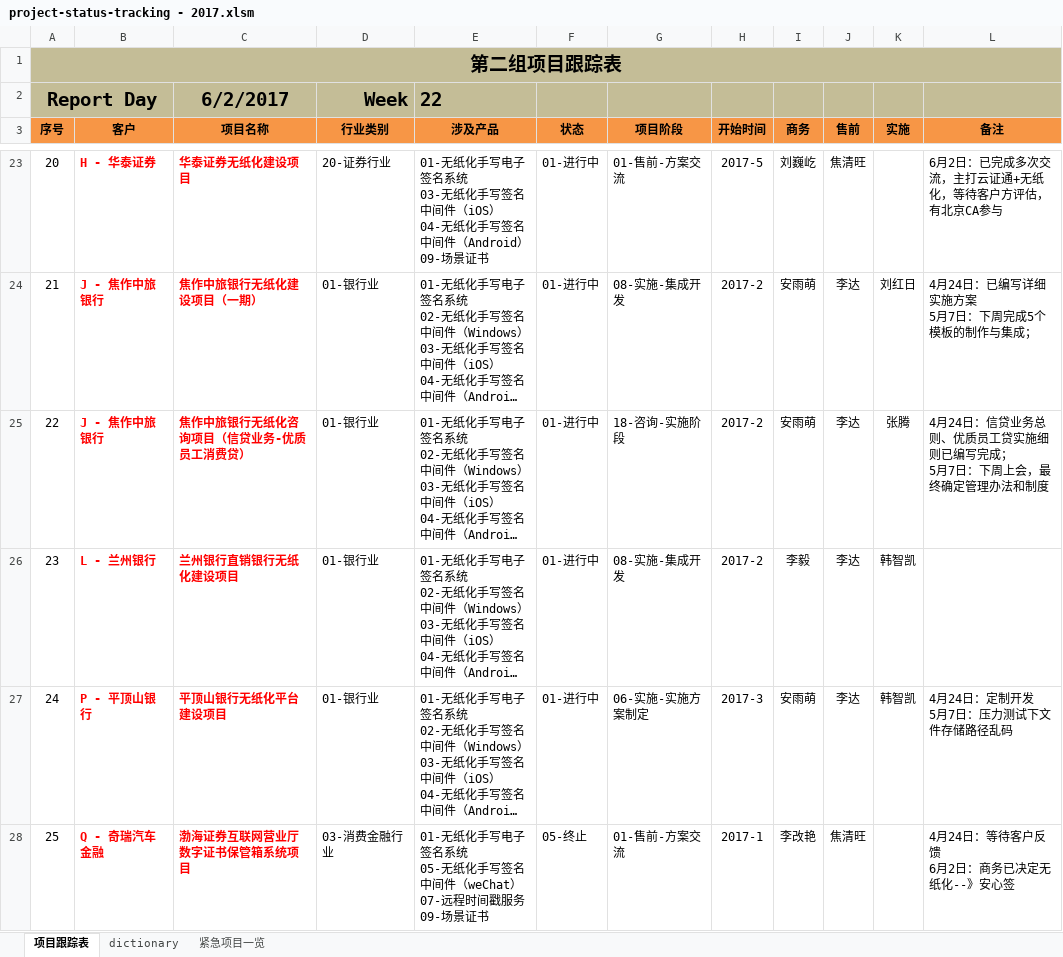
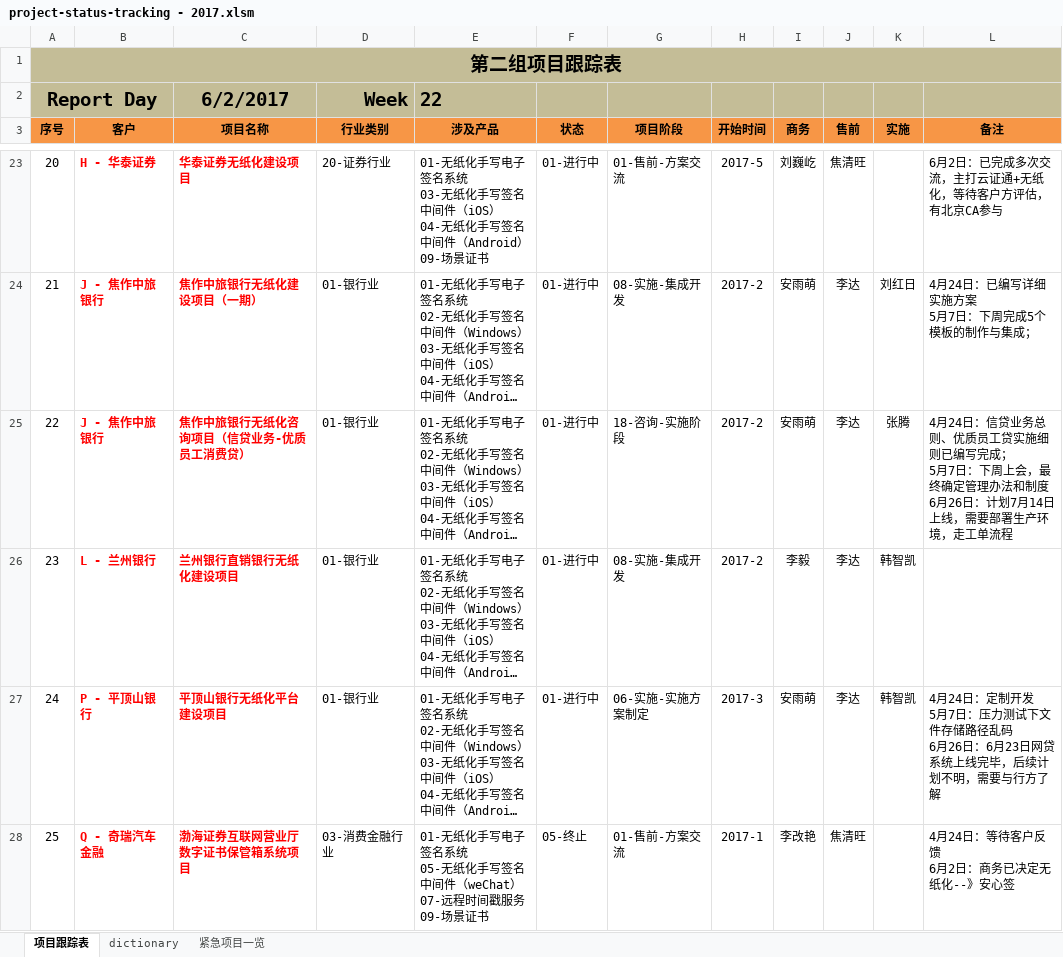
Before and after one commit to hongricfca/Project-Process-library, an Excel workbook: Projects Tracking/project-status-tracking - 2017.xlsm, sheet 项目跟踪表, drawn as a sheet; only a part is shown, gaps mark what is left out; long unchanged cells end in …; values as stored, in another font and other column widths than the file's, no borders; ↵ is a line break in a cell; the diff covers the shown part only; the diff names each change by its address in the sheet, - before the commit and + after, or states it on an @@ line.

Commit message:
update

```diff
--- a/Projects Tracking/project-status-tracking - 2017.xlsm (sheet 项目跟踪表)
+++ b/Projects Tracking/project-status-tracking - 2017.xlsm (sheet 项目跟踪表)
-L25 (备注): …法和制度
+L25 (备注): …法和制度 ↵ 6月26日：计划7月14日上线，需要部署生产环境，走工单流程
-L27 (备注): …路径乱码
+L27 (备注): …路径乱码 ↵ 6月26日：6月23日网贷系统上线完毕，后续计划不明，需要与行方了解
```
Also changed, not shown: 12 edited cells elsewhere in this sheet.
